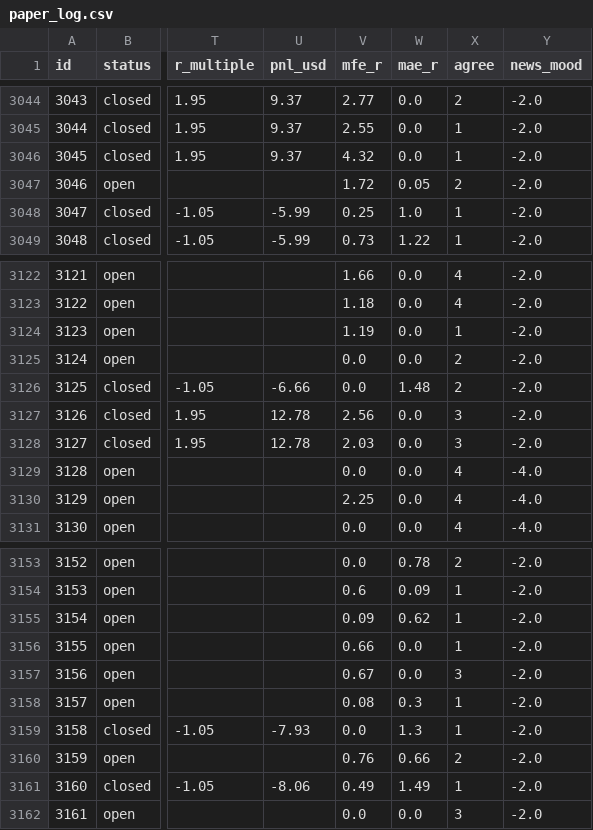
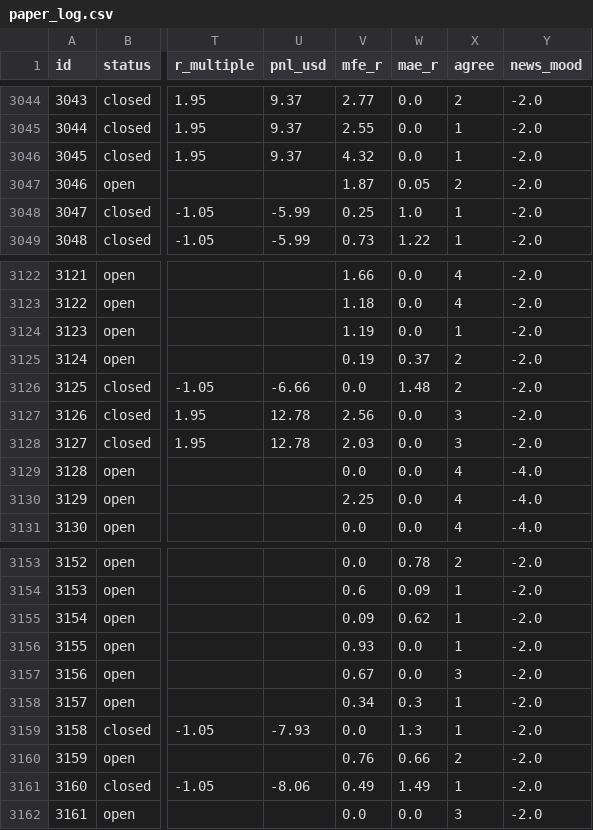
Before and after one commit to zeesshhhh/HHz, a CSV file: docs/paper_log.csv, drawn as a sheet; only a part is shown, gaps mark what is left out; the diff names each change by its address in the sheet, - before the commit and + after, or states it on an @@ line.

```diff
--- a/docs/paper_log.csv
+++ b/docs/paper_log.csv
-V3047 (mfe_r): 1.72
+V3047 (mfe_r): 1.87
-V3125 (mfe_r): 0.0
+V3125 (mfe_r): 0.19
-W3125 (mae_r): 0.0
+W3125 (mae_r): 0.37
-V3156 (mfe_r): 0.66
+V3156 (mfe_r): 0.93
-V3158 (mfe_r): 0.08
+V3158 (mfe_r): 0.34
```
Also changed, not shown: 2 other files.
